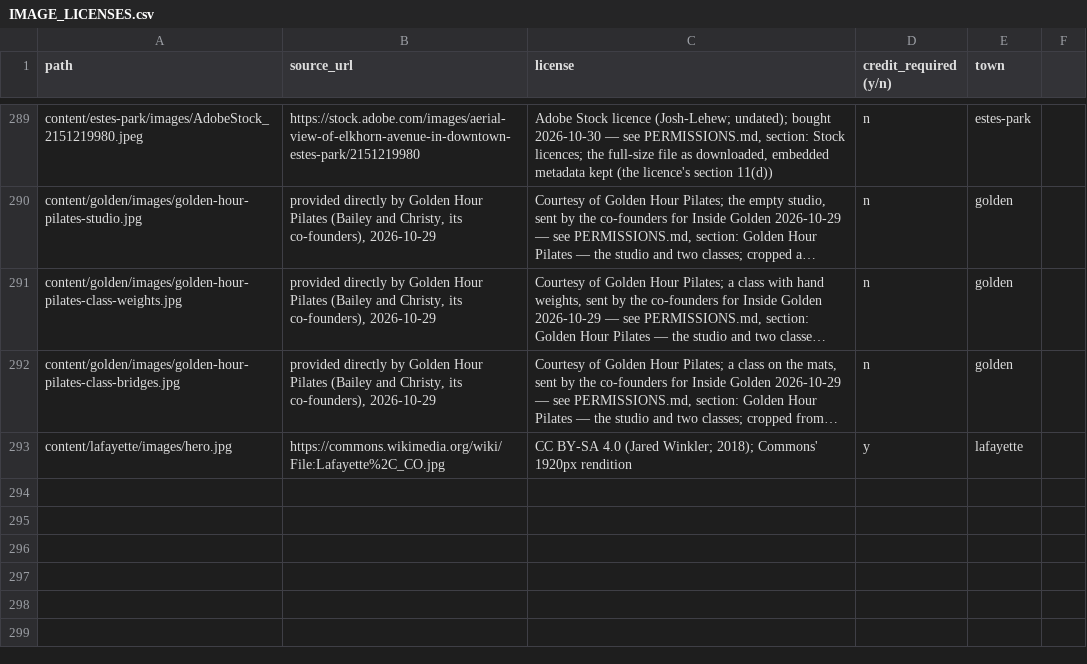
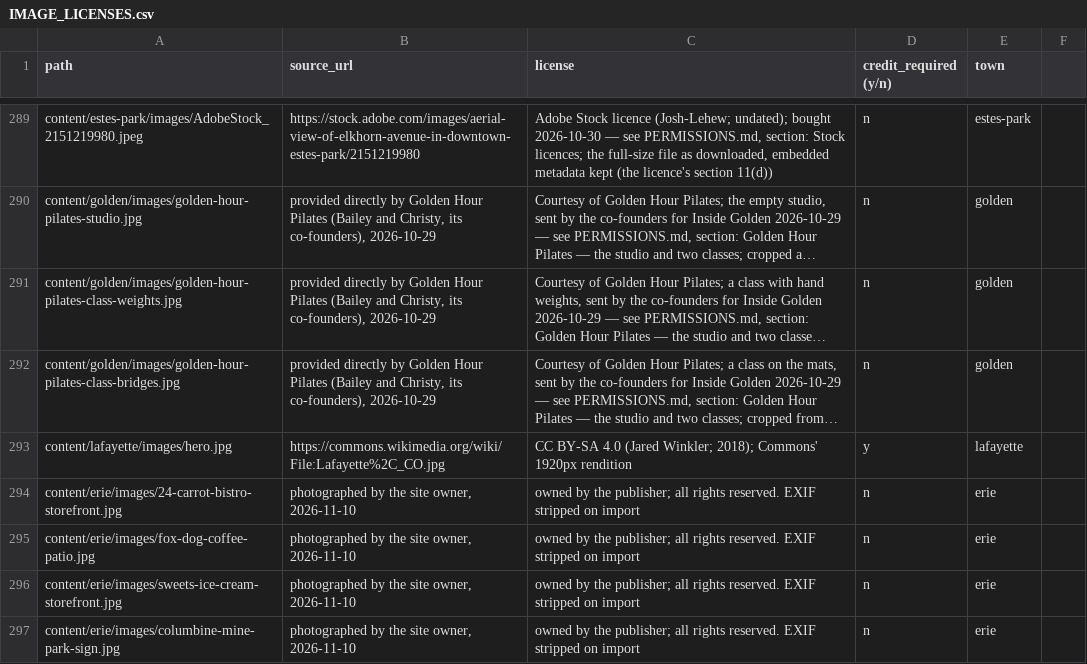
Before and after one commit to jlerner1965/insidethetowns, a CSV file: IMAGE_LICENSES.csv, drawn as a sheet; only a part is shown, gaps mark what is left out; long unchanged cells end in …; the diff names each change by its address in the sheet, - before the commit and + after, or states it on an @@ line.

```diff
--- a/IMAGE_LICENSES.csv
+++ b/IMAGE_LICENSES.csv
+row 294: content/erie/images/24-carrot-bistro-storefront.jpg | photographed by the site owner, 2026-11-10 | owned by the publisher; all rights reserved. EXIF stripped on import | n | erie
+row 295: content/erie/images/fox-dog-coffee-patio.jpg | photographed by the site owner, 2026-11-10 | owned by the publisher; all rights reserved. EXIF stripped on import | n | erie
+row 296: content/erie/images/sweets-ice-cream-storefront.jpg | photographed by the site owner, 2026-11-10 | owned by the publisher; all rights reserved. EXIF stripped on import | n | erie
+row 297: content/erie/images/columbine-mine-park-sign.jpg | photographed by the site owner, 2026-11-10 | owned by the publisher; all rights reserved. EXIF stripped on import | n | erie
```
Also changed, not shown: docs/PHOTO-CONTACTS.csv, 8 other files.
